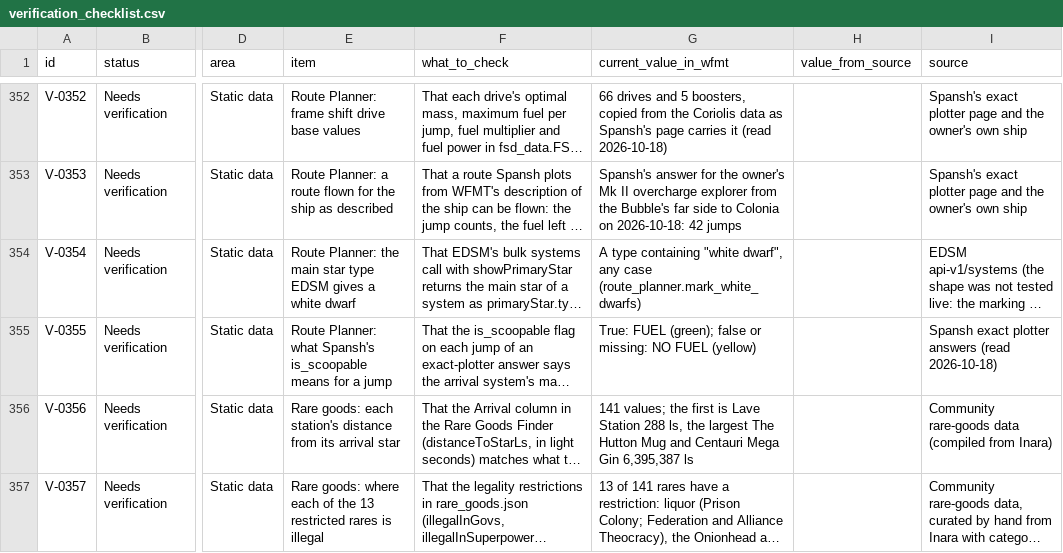
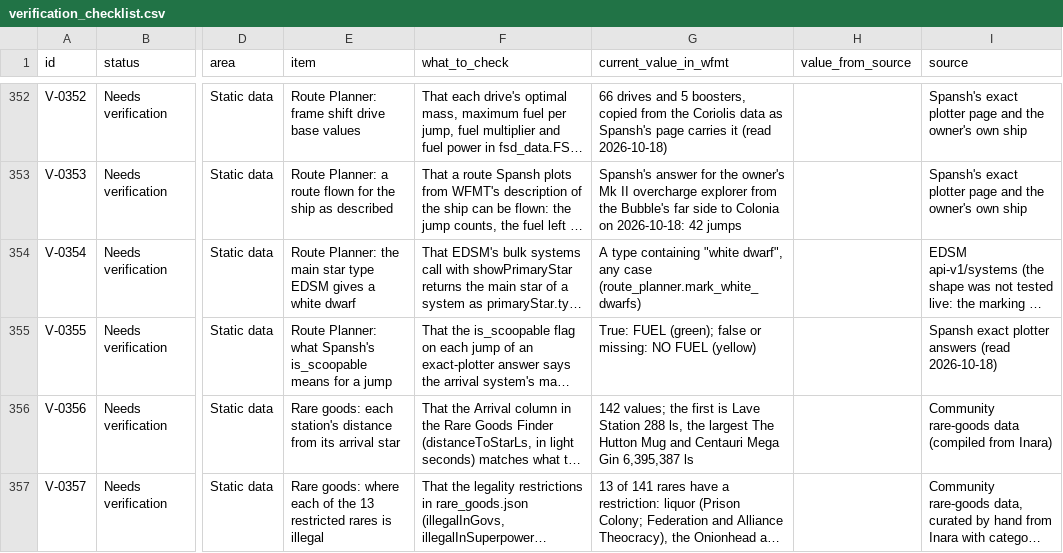
Before and after one commit to rwharpernc/wayfarers-multitool, a CSV file: docs/data_verification/verification_checklist.csv, drawn as a sheet; only a part is shown, gaps mark what is left out; long unchanged cells end in …; the diff names each change by its address in the sheet, - before the commit and + after, or states it on an @@ line.

Commit message:
Count 142 distances in the rare goods checklist

```diff
--- a/docs/data_verification/verification_checklist.csv
+++ b/docs/data_verification/verification_checklist.csv
-G356 (current_value_in_wfmt): 141 values; the…
+G356 (current_value_in_wfmt): 142 values; the…
```
